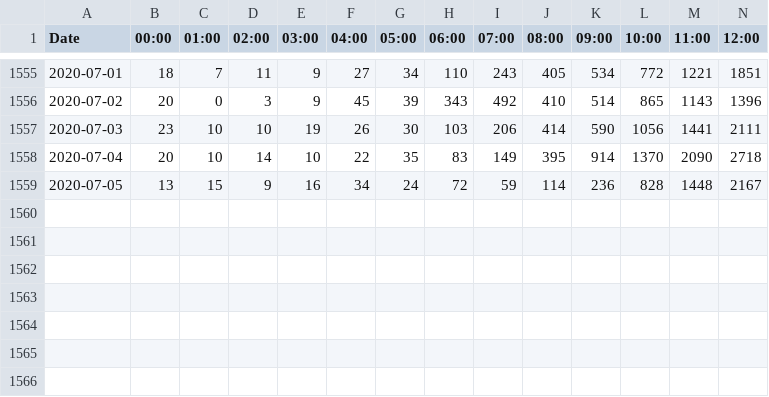
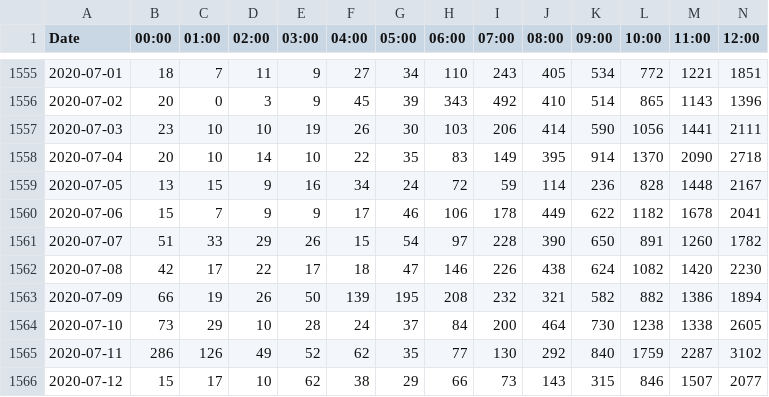
Before and after one commit to open-innovations/traffic-growth, a CSV file: data/leeds/footfall-1-1.csv, drawn as a sheet; only a part is shown, gaps mark what is left out; rows hold the shown columns only; the diff names each change by its address in the sheet, - before the commit and + after, or states it on an @@ line.

```diff
--- a/data/leeds/footfall-1-1.csv
+++ b/data/leeds/footfall-1-1.csv
+row 1560: 2020-07-06 | 15 | 7 | 9 | 9 | 17 | 46 | 106 | 178 | 449 | 622 | 1182 | 1678 | 2041
+row 1561: 2020-07-07 | 51 | 33 | 29 | 26 | 15 | 54 | 97 | 228 | 390 | 650 | 891 | 1260 | 1782
+row 1562: 2020-07-08 | 42 | 17 | 22 | 17 | 18 | 47 | 146 | 226 | 438 | 624 | 1082 | 1420 | 2230
+row 1563: 2020-07-09 | 66 | 19 | 26 | 50 | 139 | 195 | 208 | 232 | 321 | 582 | 882 | 1386 | 1894
+row 1564: 2020-07-10 | 73 | 29 | 10 | 28 | 24 | 37 | 84 | 200 | 464 | 730 | 1238 | 1338 | 2605
+row 1565: 2020-07-11 | 286 | 126 | 49 | 52 | 62 | 35 | 77 | 130 | 292 | 840 | 1759 | 2287 | 3102
+row 1566: 2020-07-12 | 15 | 17 | 10 | 62 | 38 | 29 | 66 | 73 | 143 | 315 | 846 | 1507 | 2077
```
Also changed, not shown: data/leeds/footfall-2-1.csv, data/leeds/footfall-3-1.csv, 3 other files.
